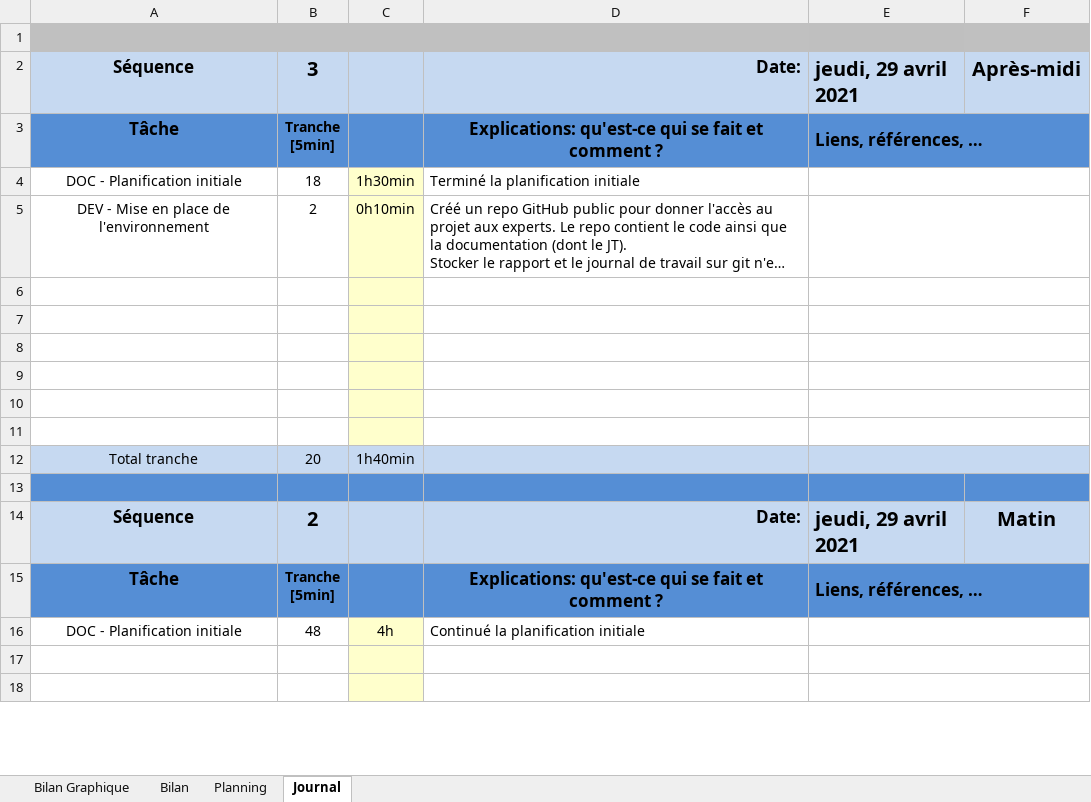
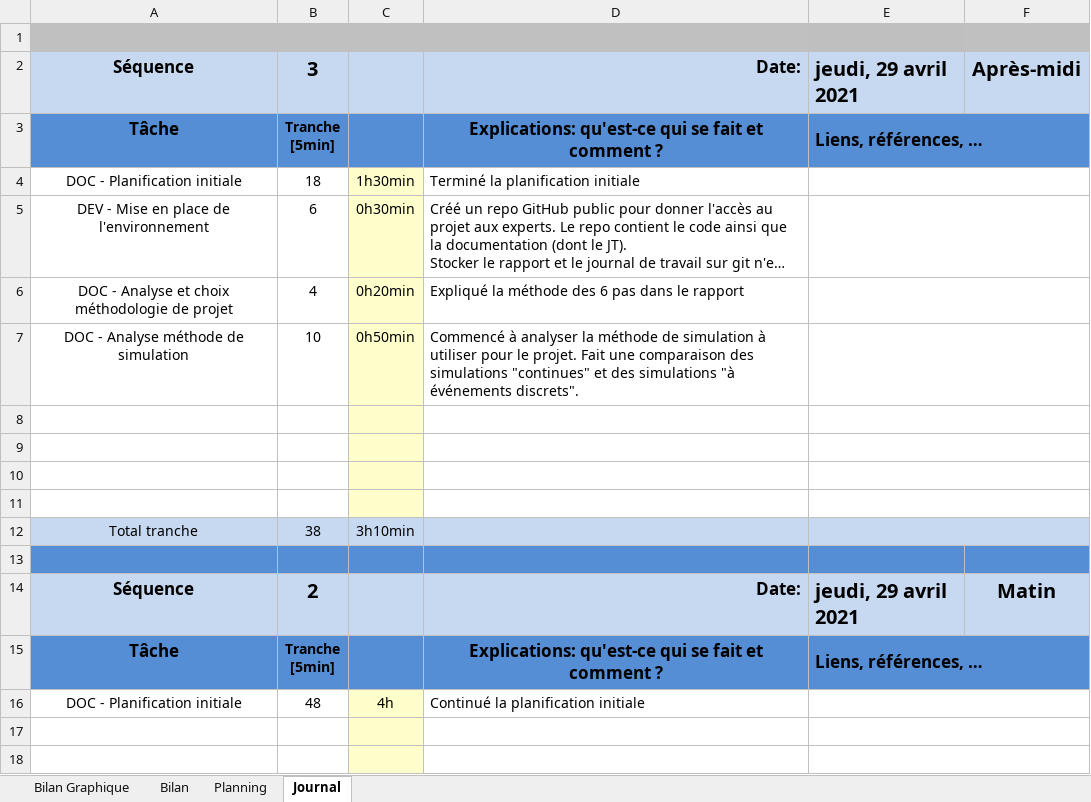
Before and after one commit to Raynobrak/tpi-physical-event-simulation, an Excel workbook: documentation/luccharbonnier-tpi-planif-jt.xlsm, sheet Journal, drawn as a sheet; only a part is shown; long unchanged cells end in …; values as stored, in another font and other column widths than the file's, no borders; charts and pictures and conditional formats not drawn; 1 other sheet too large or unreadable and not compared; removed rows and columns are numbered as before the commit, all else as after; the diff names each change by its address in the sheet, - before the commit and + after, or states it on an @@ line.

Commit message:
terminé la planification initiale

```diff
--- a/documentation/luccharbonnier-tpi-planif-jt.xlsm (sheet Journal)
+++ b/documentation/luccharbonnier-tpi-planif-jt.xlsm (sheet Journal)
-B5: 2
+B5: 6
-C5: 0h10min
+C5: 0h30min
+row 6: DOC - Analyse et choix méthodologie de projet | 4 | 0h20min | Expliqué la méthode des 6 pas dans le rapport
+row 7: DOC - Analyse méthode de simulation | 10 | 0h50min | Commencé à analyser la méthode de simulation à utiliser pour le projet. Fait une comparaison des simulations "continues" et des simulations "à événements discrets".
-row 10: (empty)
-row 11: (empty)
-B12: 20
+B12: 38
-C12: 1h40min
+C12: 3h10min
```
Also changed, not shown: sheet Bilan Graphique, formulas that keep their value, charts or pictures.
